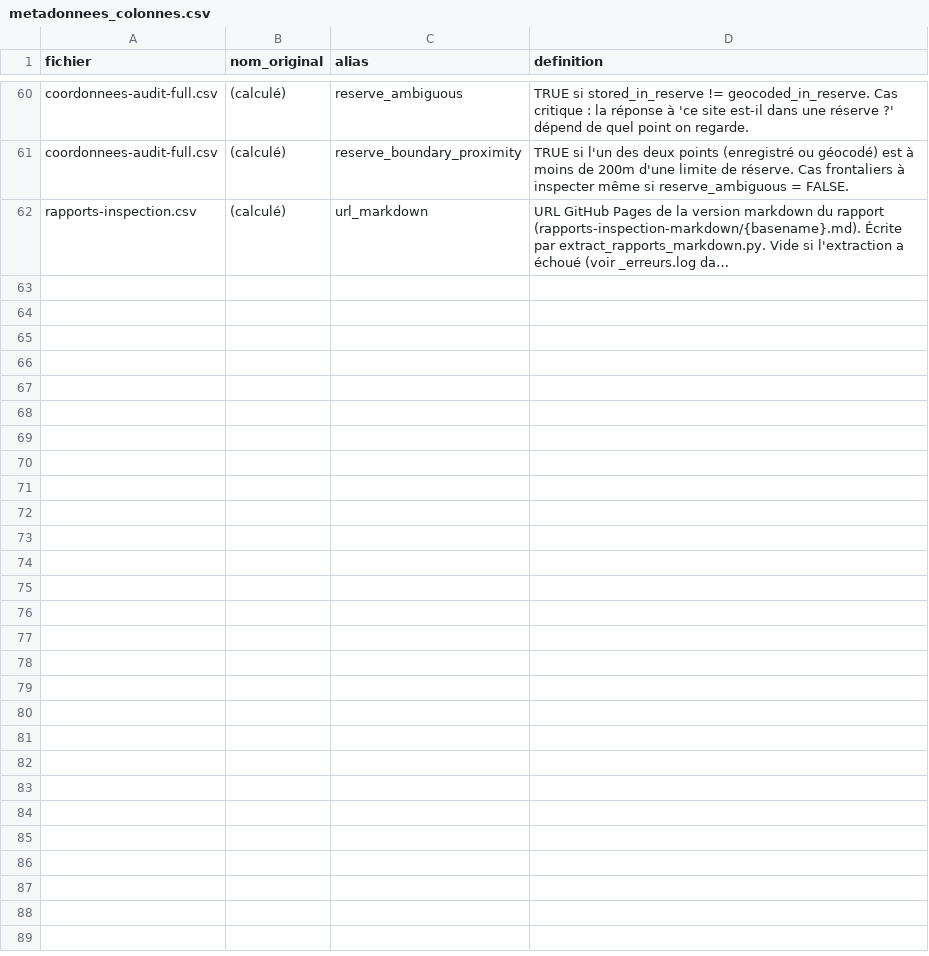
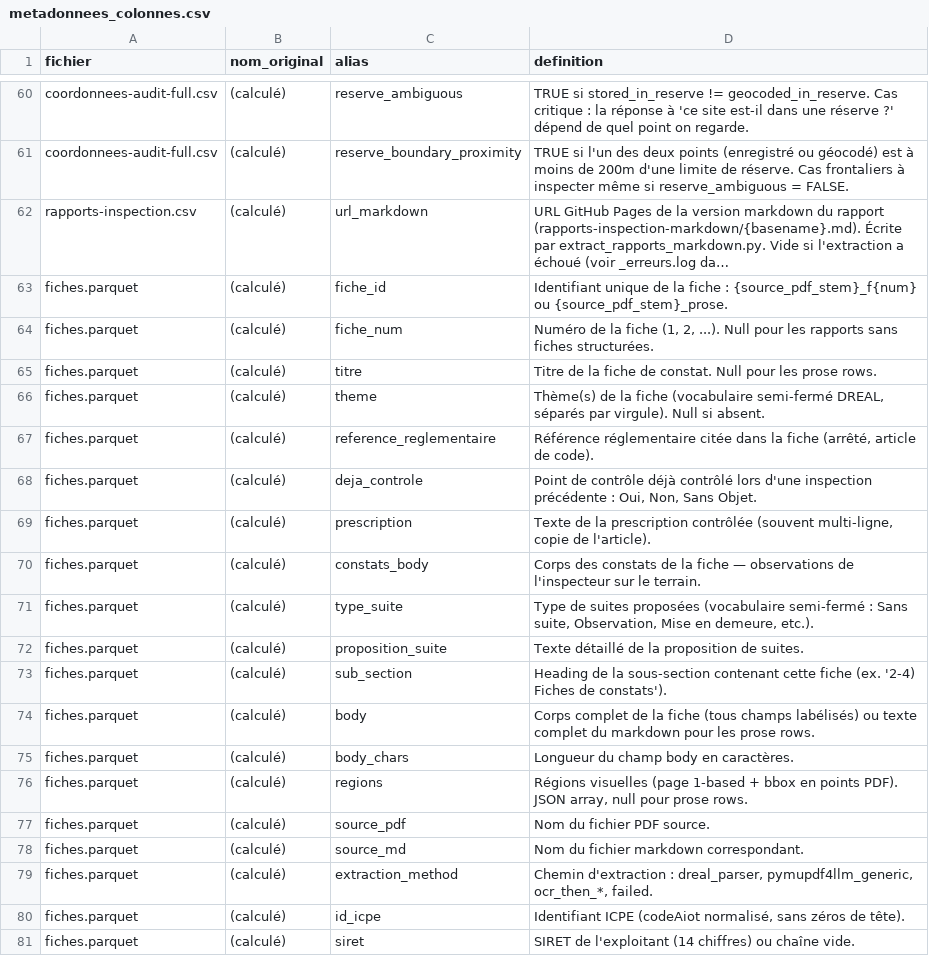
Before and after one commit to bononlouis-del/Les-ICPE-en-r-serve-naturelle-nationale, a CSV file: carte/data/metadonnees_colonnes.csv, drawn as a sheet; only a part is shown, gaps mark what is left out; long unchanged cells end in …; the diff covers the shown part only; the diff names each change by its address in the sheet, - before the commit and + after, or states it on an @@ line.

Commit message:
feat(scripts): add construire_fiches.py producing fiches.parquet pivot
Nouveau script PEP 723 (duckdb>=1.1, jsonschema>=4.0) qui construit le
pivot unique fiches.parquet à partir du sidecar _fiches.jsonl.

Pipeline en 9 étapes :
1. Prereq check : manifest v0.2.0 cohérent
2. Charge _fiches.jsonl (latest-wins par source_pdf)
3. Charge rapports-inspection.csv (join via nom_fichier_local)
4. Charge liste-icpe-gironde_enrichi.csv (join via id_icpe normalisé)
5. Parse les 7 champs labélisés DREAL (Référence réglementaire,
   Thème(s), Point de contrôle déjà contrôlé, Prescription contrôlée,
   Constats, Type de suites proposées, Proposition de suites) via regex
   avec \s+ entre mots pour absorber les double-espaces du gabarit
6. Inclut les 153 pymupdf4llm_generic + 2 failed comme prose rows
   (fiche_num=null, body=full markdown text)
7. Valide chaque row contre scripts/schemas/fiche.json (halt au 1er échec)
8. Écrit via DuckDB → parquet snappy (24 MB, 10 992 rows)
9. Écrit fiches-meta.json (<1 KB) + fiches-manifest.jsonl (provenance)

Résultat : 10 599 fiches structurées + 393 prose rows = 10 992 total.
Coverage : type_suite parsé sur 99.8 % des fiches, theme 99.8 %,
constats_body 99.7 %.

fiche_id utilise un index séquentiel 0-padded (_f01, _f02, ...) plutôt
que le numéro DREAL (N° X) parce que le gabarit réutilise la numérotation
par sous-section.

metadonnees_colonnes.csv reçoit 31 nouvelles lignes owner fiches.parquet
via merge_metadata. Les 3 autres owners sont préservés byte-à-byte.

206 tests passent (1 skip — scan déjà OCR'é).

```diff
--- a/carte/data/metadonnees_colonnes.csv
+++ b/carte/data/metadonnees_colonnes.csv
+row 63: fiches.parquet | (calculé) | fiche_id | Identifiant unique de la fiche : {source_pdf_stem}_f{num} ou {source_pdf_stem}_prose.
+row 64: fiches.parquet | (calculé) | fiche_num | Numéro de la fiche (1, 2, ...). Null pour les rapports sans fiches structurées.
+row 65: fiches.parquet | (calculé) | titre | Titre de la fiche de constat. Null pour les prose rows.
+row 66: fiches.parquet | (calculé) | theme | Thème(s) de la fiche (vocabulaire semi-fermé DREAL, séparés par virgule). Null si absent.
+row 67: fiches.parquet | (calculé) | reference_reglementaire | Référence réglementaire citée dans la fiche (arrêté, article de code).
+row 68: fiches.parquet | (calculé) | deja_controle | Point de contrôle déjà contrôlé lors d'une inspection précédente : Oui, Non, Sans Objet.
+row 69: fiches.parquet | (calculé) | prescription | Texte de la prescription contrôlée (souvent multi-ligne, copie de l'article).
+row 70: fiches.parquet | (calculé) | constats_body | Corps des constats de la fiche — observations de l'inspecteur sur le terrain.
+row 71: fiches.parquet | (calculé) | type_suite | Type de suites proposées (vocabulaire semi-fermé : Sans suite, Observation, Mise en demeure, etc.).
+row 72: fiches.parquet | (calculé) | proposition_suite | Texte détaillé de la proposition de suites.
+row 73: fiches.parquet | (calculé) | sub_section | Heading de la sous-section contenant cette fiche (ex. '2-4) Fiches de constats').
+row 74: fiches.parquet | (calculé) | body | Corps complet de la fiche (tous champs labélisés) ou texte complet du markdown pour les prose rows.
+row 75: fiches.parquet | (calculé) | body_chars | Longueur du champ body en caractères.
+row 76: fiches.parquet | (calculé) | regions | Régions visuelles (page 1-based + bbox en points PDF). JSON array, null pour prose rows.
+row 77: fiches.parquet | (calculé) | source_pdf | Nom du fichier PDF source.
+row 78: fiches.parquet | (calculé) | source_md | Nom du fichier markdown correspondant.
+row 79: fiches.parquet | (calculé) | extraction_method | Chemin d'extraction : dreal_parser, pymupdf4llm_generic, ocr_then_*, failed.
+row 80: fiches.parquet | (calculé) | id_icpe | Identifiant ICPE (codeAiot normalisé, sans zéros de tête).
+row 81: fiches.parquet | (calculé) | siret | SIRET de l'exploitant (14 chiffres) ou chaîne vide.
```
Also changed, not shown: 12 added rows elsewhere in this file, 7 other files.
